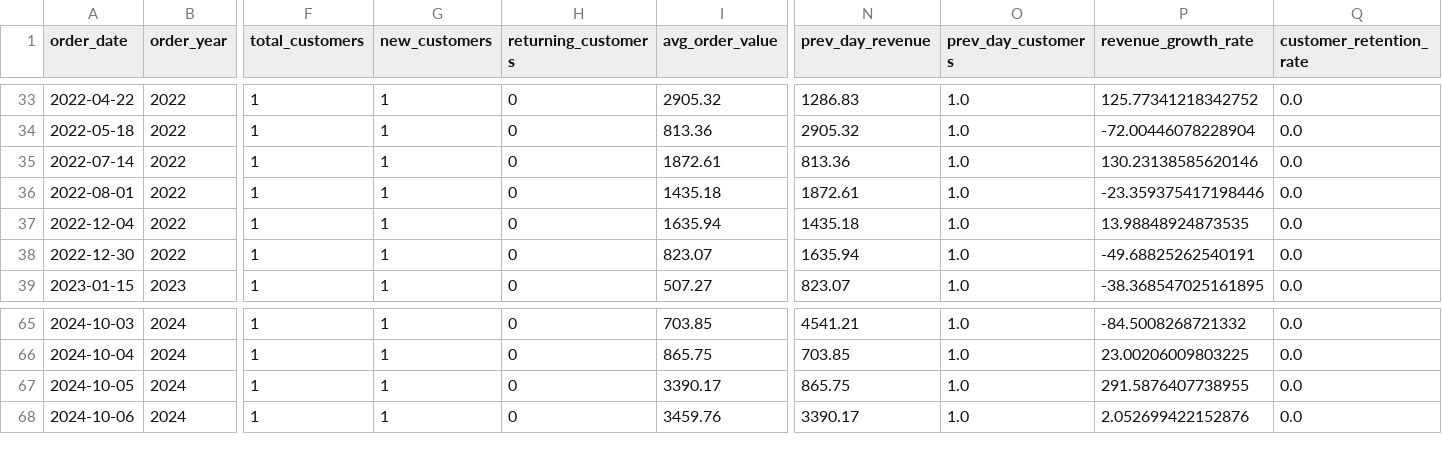
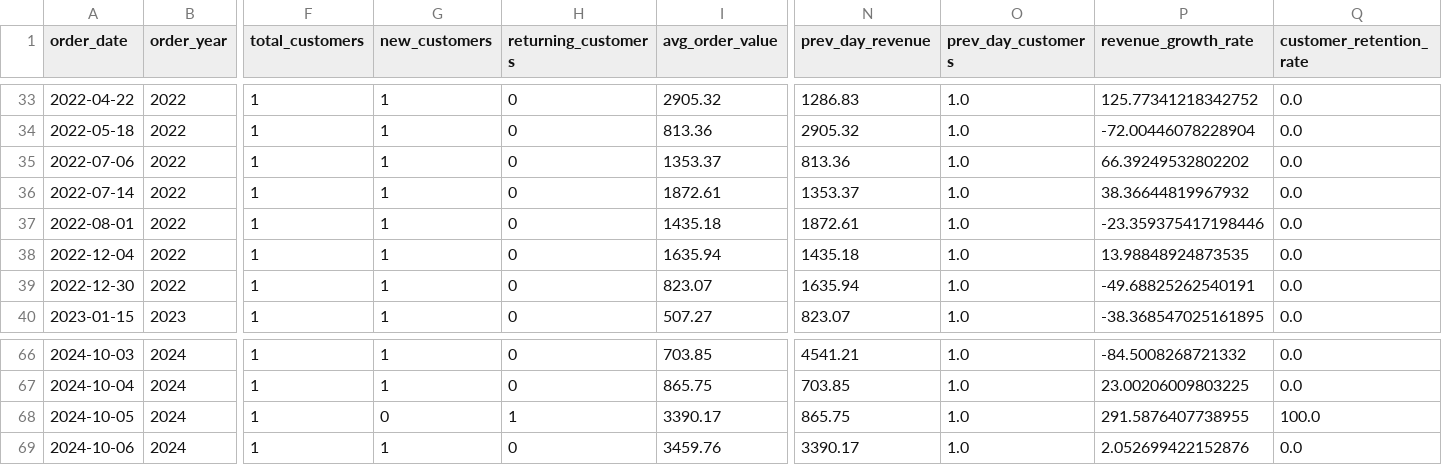
Before and after one commit to haq2682/pulse, a CSV file: faker/transformed/agg_daily_aggregations.csv, drawn as a sheet; only a part is shown, gaps mark what is left out; addresses are those after the commit; rows hold the shown columns only; the diff names each change by its address in the sheet, - before the commit and + after, or states it on an @@ line.

```diff
--- a/faker/transformed/agg_daily_aggregations.csv
+++ b/faker/transformed/agg_daily_aggregations.csv
+row 35: 2022-07-06 | 2022 | 1 | 1 | 0 | 1353.37 | 813.36 | 1.0 | 66.39249532802202 | 0.0
-N36 (prev_day_revenue): 813.36
+N36 (prev_day_revenue): 1353.37
-P36 (revenue_growth_rate): 130.23138585620146
+P36 (revenue_growth_rate): 38.36644819967932
-G68 (new_customers): 1
+G68 (new_customers): 0
-H68 (returning_customers): 0
+H68 (returning_customers): 1
-Q68 (customer_retention_rate): 0.0
+Q68 (customer_retention_rate): 100.0
```
Also changed, not shown: faker/transformed/agg_inventory.csv, faker/transformed/agg_monthly_aggregations.csv, 33 other files.
